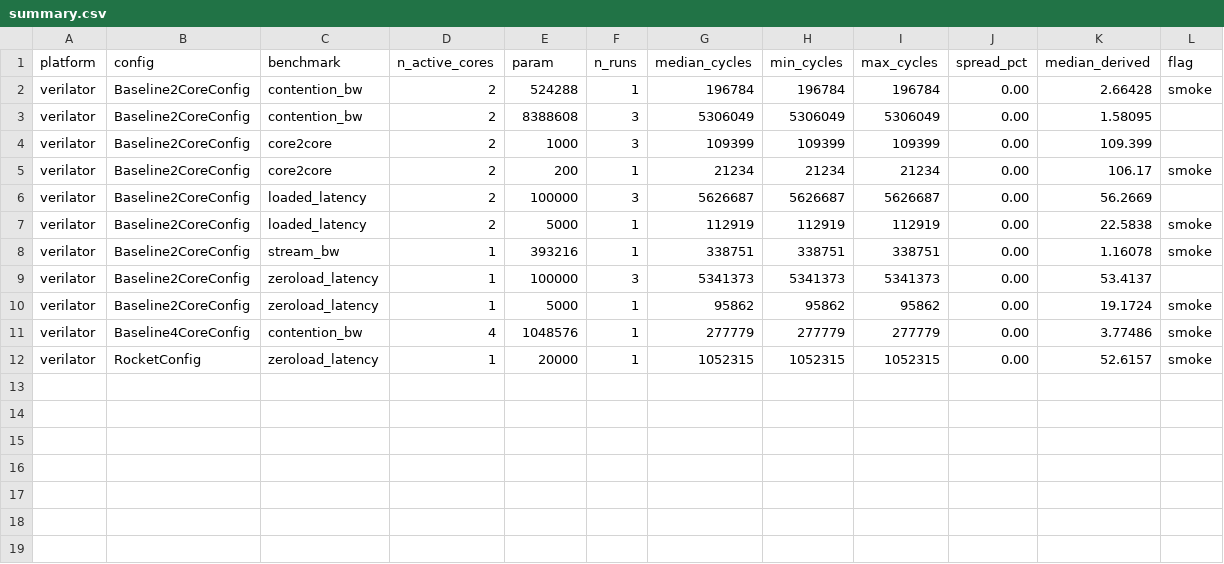
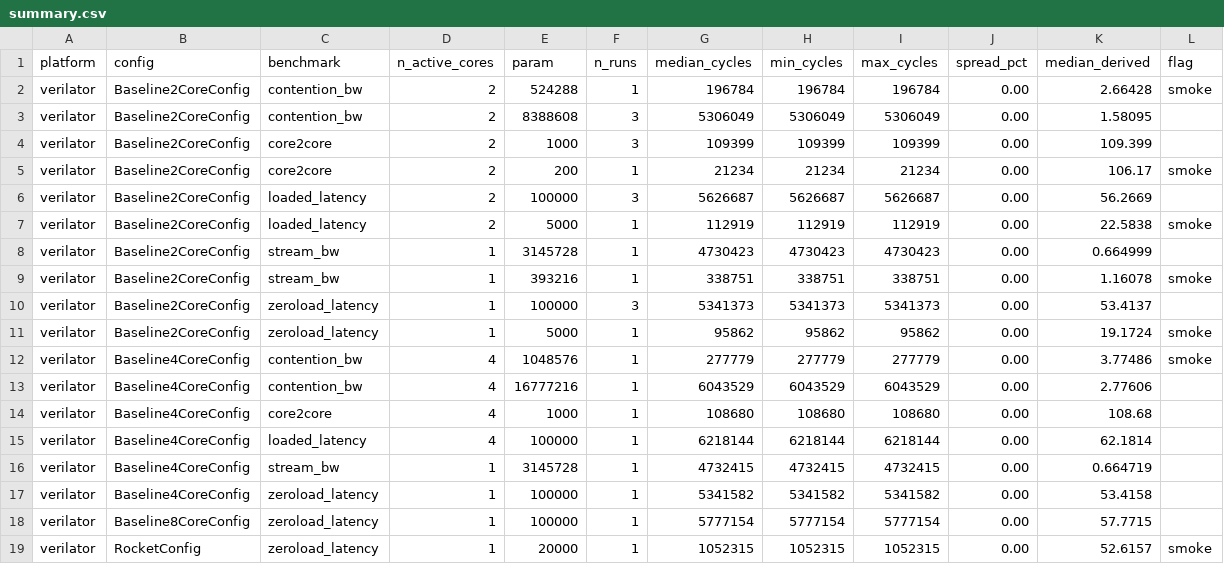
Before and after one commit to nguyentienloc001/noc-poc-chipyard, a CSV file: results/csv/summary.csv, drawn as a sheet.

```diff
--- a/results/csv/summary.csv
+++ b/results/csv/summary.csv
@@ -7,2 +7,3 @@ verilator,Baseline2CoreConfig,loaded_latency,2,100000,3,5626687,5626687,5626687,
 verilator,Baseline2CoreConfig,loaded_latency,2,5000,1,112919,112919,112919,0.00,22.5838,smoke
+verilator,Baseline2CoreConfig,stream_bw,1,3145728,1,4730423,4730423,4730423,0.00,0.664999,
 verilator,Baseline2CoreConfig,stream_bw,1,393216,1,338751,338751,338751,0.00,1.16078,smoke
@@ -11,2 +12,8 @@ verilator,Baseline2CoreConfig,zeroload_latency,1,5000,1,95862,95862,95862,0.00,1
 verilator,Baseline4CoreConfig,contention_bw,4,1048576,1,277779,277779,277779,0.00,3.77486,smoke
+verilator,Baseline4CoreConfig,contention_bw,4,16777216,1,6043529,6043529,6043529,0.00,2.77606,
+verilator,Baseline4CoreConfig,core2core,4,1000,1,108680,108680,108680,0.00,108.68,
+verilator,Baseline4CoreConfig,loaded_latency,4,100000,1,6218144,6218144,6218144,0.00,62.1814,
+verilator,Baseline4CoreConfig,stream_bw,1,3145728,1,4732415,4732415,4732415,0.00,0.664719,
+verilator,Baseline4CoreConfig,zeroload_latency,1,100000,1,5341582,5341582,5341582,0.00,53.4158,
+verilator,Baseline8CoreConfig,zeroload_latency,1,100000,1,5777154,5777154,5777154,0.00,57.7715,
 verilator,RocketConfig,zeroload_latency,1,20000,1,1052315,1052315,1052315,0.00,52.6157,smoke
```
Also changed, not shown: results/csv/results.csv, 18 other files.
